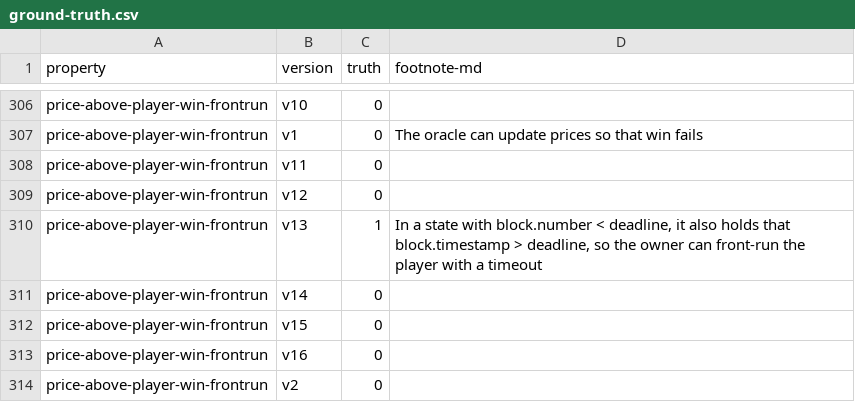
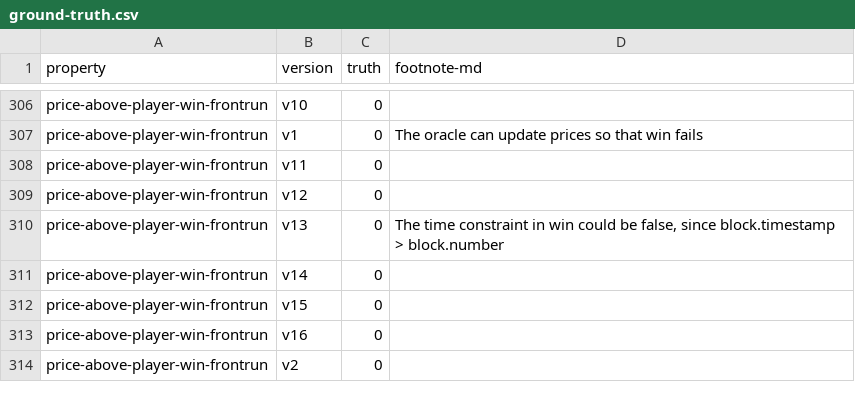
Before and after one commit to fiaravia/contracts-verification-benchmark, a CSV file: contracts/price-bet/ground-truth.csv, drawn as a sheet; only a part is shown, gaps mark what is left out.

Commit message:
price-bet: price-above-player-win-frontrun,v13,0

```diff
--- a/contracts/price-bet/ground-truth.csv
+++ b/contracts/price-bet/ground-truth.csv
@@ -309,3 +309,3 @@ price-above-player-win-frontrun,v11,0,
 price-above-player-win-frontrun,v12,0,
-price-above-player-win-frontrun,v13,1,"In a state with block.number < deadline, it also holds that block.timestamp > deadline, so the owner can front-run the player with a timeout"
+price-above-player-win-frontrun,v13,0,"The time constraint in win could be false, since block.timestamp > block.number"
 price-above-player-win-frontrun,v14,0,
```
